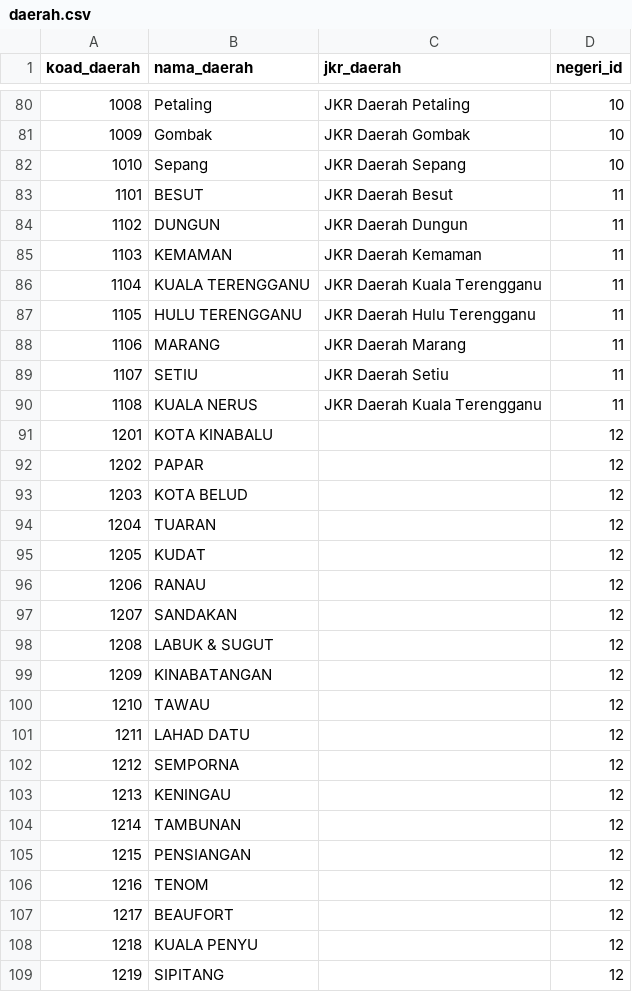
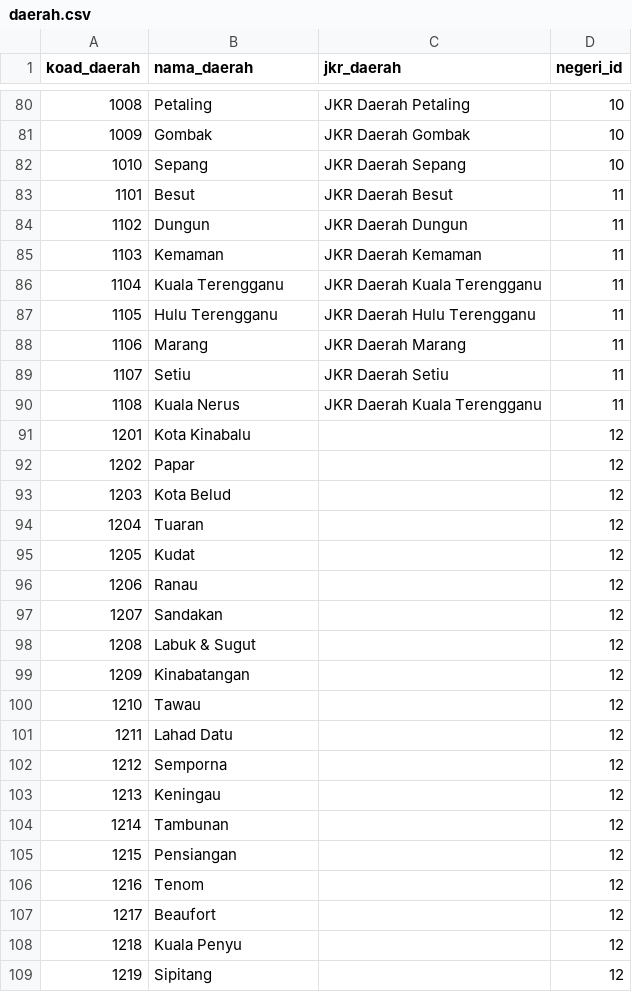
Before and after one commit to deadanimal/kkr-pothole-web, a CSV file: database/data/daerah.csv, drawn as a sheet; only a part is shown, gaps mark what is left out; the diff covers the shown part only.

```diff
--- a/database/data/daerah.csv
+++ b/database/data/daerah.csv
@@ -82,28 +82,28 @@ koad_daerah,nama_daerah,jkr_daerah,negeri_id
 1010,Sepang,JKR Daerah Sepang,10
-1101,BESUT,JKR Daerah Besut,11
-1102,DUNGUN,JKR Daerah Dungun,11
-1103,KEMAMAN,JKR Daerah Kemaman,11
-1104,KUALA TERENGGANU,JKR Daerah Kuala Terengganu,11
-1105,HULU TERENGGANU,JKR Daerah Hulu Terengganu,11
-1106,MARANG,JKR Daerah Marang,11
-1107,SETIU,JKR Daerah Setiu,11
-1108,KUALA NERUS,JKR Daerah Kuala Terengganu,11
-1201,KOTA KINABALU,,12
-1202,PAPAR,,12
-1203,KOTA BELUD,,12
-1204,TUARAN,,12
-1205,KUDAT,,12
-1206,RANAU,,12
-1207,SANDAKAN,,12
-1208,LABUK & SUGUT,,12
-1209,KINABATANGAN,,12
-1210,TAWAU,,12
-1211,LAHAD DATU,,12
-1212,SEMPORNA,,12
-1213,KENINGAU,,12
-1214,TAMBUNAN,,12
-1215,PENSIANGAN,,12
-1216,TENOM,,12
-1217,BEAUFORT,,12
-1218,KUALA PENYU,,12
-1219,SIPITANG,,12
+1101,Besut,JKR Daerah Besut,11
+1102,Dungun,JKR Daerah Dungun,11
+1103,Kemaman,JKR Daerah Kemaman,11
+1104,Kuala Terengganu,JKR Daerah Kuala Terengganu,11
+1105,Hulu Terengganu,JKR Daerah Hulu Terengganu,11
+1106,Marang,JKR Daerah Marang,11
+1107,Setiu,JKR Daerah Setiu,11
+1108,Kuala Nerus,JKR Daerah Kuala Terengganu,11
+1201,Kota Kinabalu,,12
+1202,Papar,,12
+1203,Kota Belud,,12
+1204,Tuaran,,12
+1205,Kudat,,12
+1206,Ranau,,12
+1207,Sandakan,,12
+1208,Labuk & Sugut,,12
+1209,Kinabatangan,,12
+1210,Tawau,,12
+1211,Lahad Datu,,12
+1212,Semporna,,12
+1213,Keningau,,12
+1214,Tambunan,,12
+1215,Pensiangan,,12
+1216,Tenom,,12
+1217,Beaufort,,12
+1218,Kuala Penyu,,12
+1219,Sipitang,,12
```
Also changed, not shown: 3 added rows and 78 edited cells elsewhere in this file, 1 other file.
